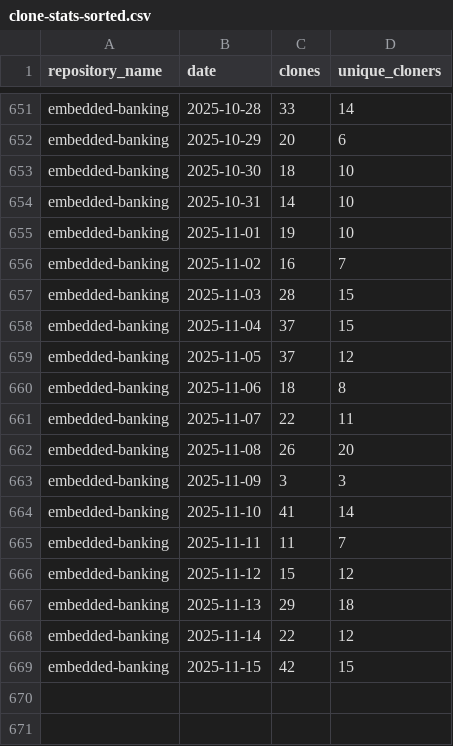
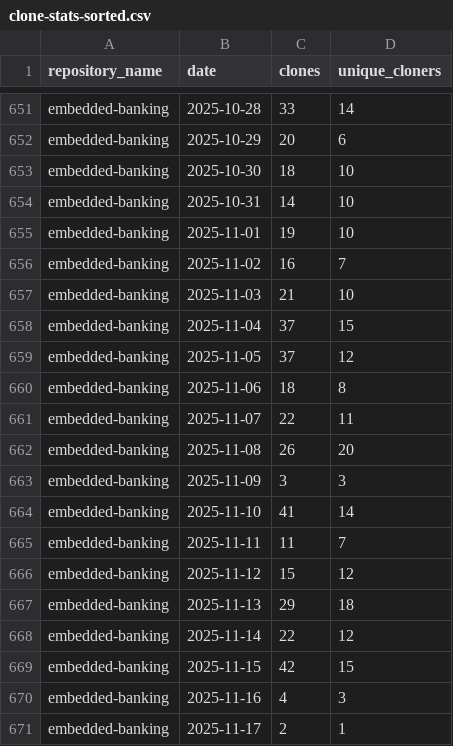
Before and after one commit to jpmorgan-payments/embedded-finance, a CSV file: metrics/clone-stats-sorted.csv, drawn as a sheet; only a part is shown, gaps mark what is left out.

```diff
--- a/metrics/clone-stats-sorted.csv
+++ b/metrics/clone-stats-sorted.csv
@@ -656,3 +656,3 @@ embedded-banking,2025-11-01,19,10
 embedded-banking,2025-11-02,16,7
-embedded-banking,2025-11-03,28,15
+embedded-banking,2025-11-03,21,10
 embedded-banking,2025-11-04,37,15
@@ -669 +669,3 @@ embedded-banking,2025-11-14,22,12
 embedded-banking,2025-11-15,42,15
+embedded-banking,2025-11-16,4,3
+embedded-banking,2025-11-17,2,1
```
Also changed, not shown: metrics/clone-stats.csv, metrics/traffic-stats-sorted.csv, 1 other file.
